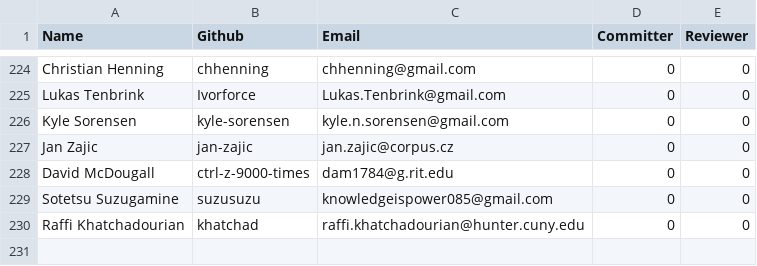
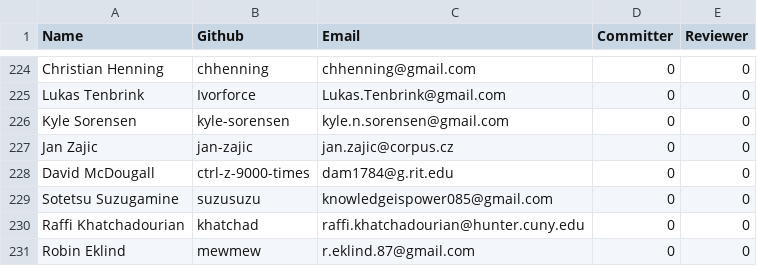
Before and after one commit to rhyolight/numenta-web, a CSV file: packages/numenta.org/static/resources/contributors.csv, drawn as a sheet; only a part is shown, gaps mark what is left out.

Commit message:
adding contribtuor

```diff
--- a/packages/numenta.org/static/resources/contributors.csv
+++ b/packages/numenta.org/static/resources/contributors.csv
@@ -230 +230,2 @@ Sotetsu Suzugamine,suzusuzu,knowledgeispower085@gmail.com,0,0
 Raffi Khatchadourian,khatchad,raffi.khatchadourian@hunter.cuny.edu,0,0
+Robin Eklind,mewmew,r.eklind.87@gmail.com,0,0
```
